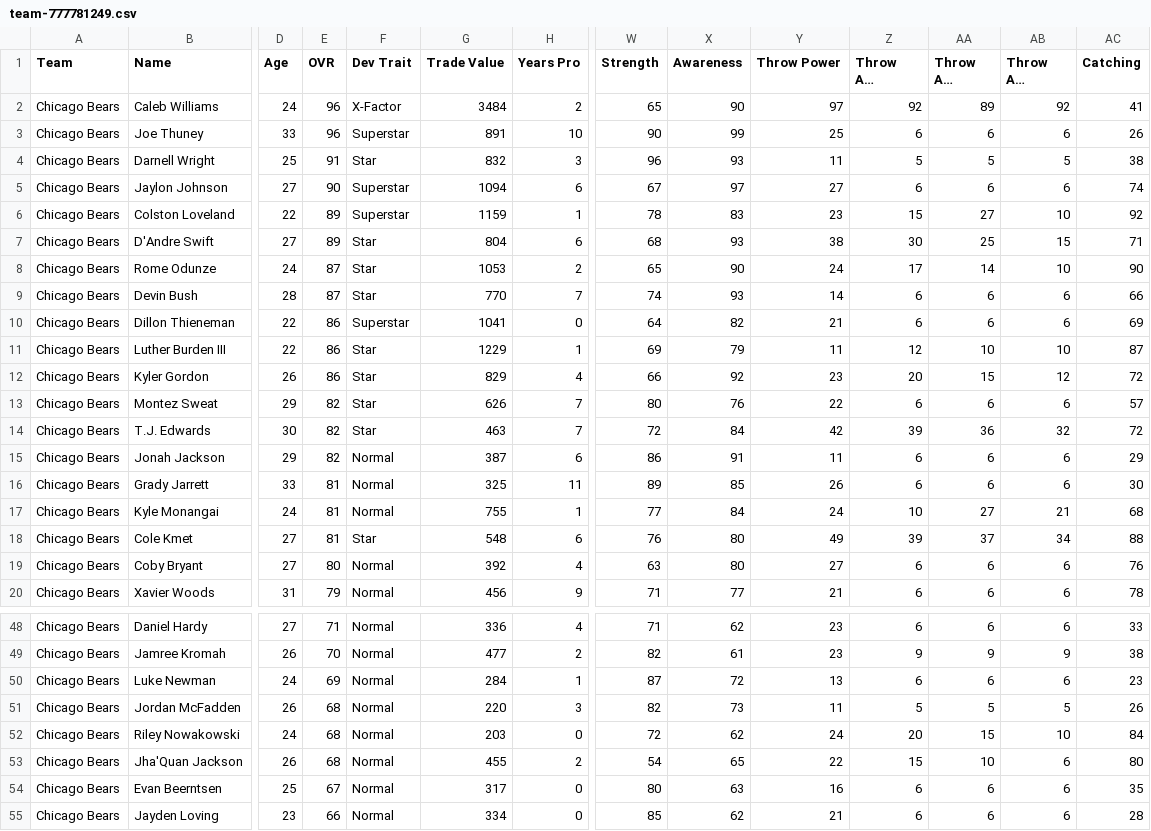
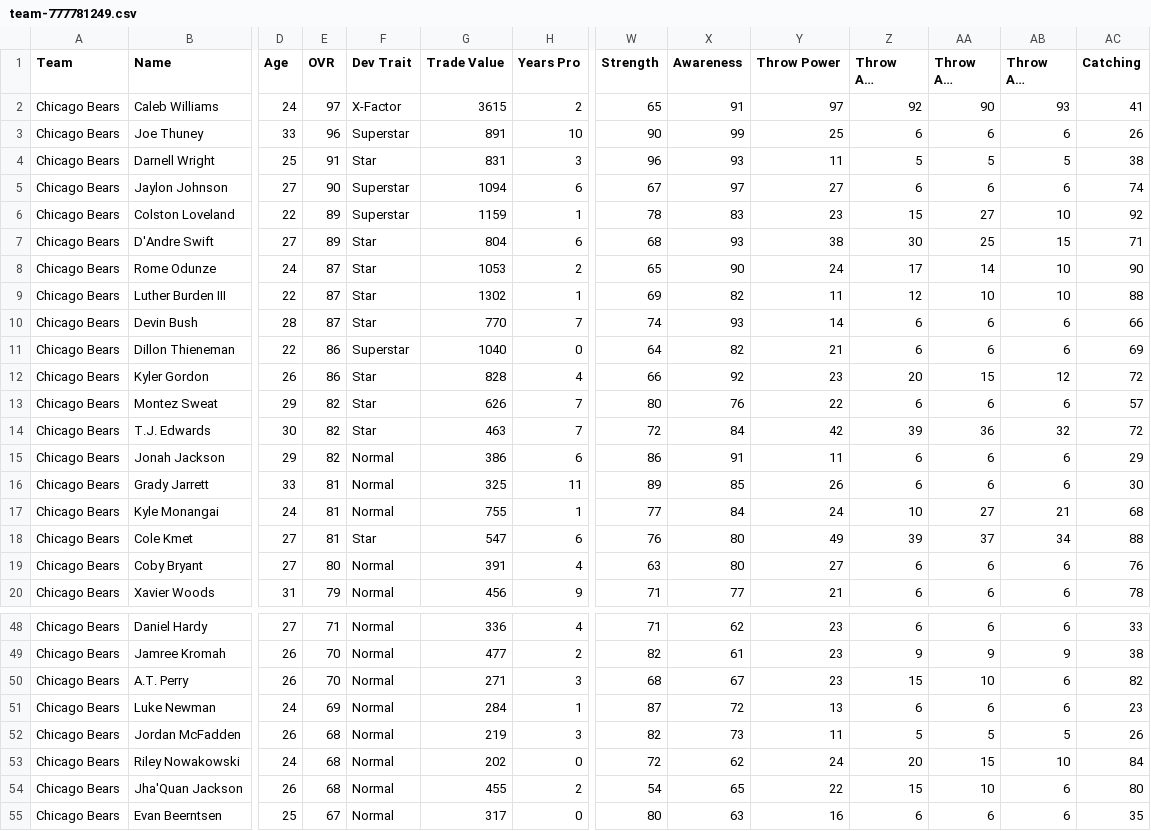
Before and after one commit to elite32/elite32.github.io, a CSV file: csv/team-777781249.csv, drawn as a sheet; only a part is shown, gaps mark what is left out; the shorter side is filled out with more unchanged rows; long unchanged cells end in …; removed rows and columns are numbered as before the commit, all else as after; rows hold the shown columns only; the diff covers the shown part only; the diff names each change by its address in the sheet, - before the commit and + after, or states it on an @@ line.

```diff
--- a/csv/team-777781249.csv
+++ b/csv/team-777781249.csv
-E2 (OVR): 96
+E2 (OVR): 97
-G2 (Trade Value): 3484
+G2 (Trade Value): 3615
-X2 (Awareness): 90
+X2 (Awareness): 91
-AA2 (Throw Acc (Mid)): 89
+AA2 (Throw Acc (Mid)): 90
-AB2 (Throw Acc (Deep)): 92
+AB2 (Throw Acc (Deep)): 93
-G4 (Trade Value): 832
+G4 (Trade Value): 831
+row 9: Chicago Bears | Luther Burden III | 22 | 87 | Star | 1302 | 1 | 69 | 82 | 11 | 12 | 10 | 10 | 88
-G11 (Trade Value): 1041
+G11 (Trade Value): 1040
-row 11: Chicago Bears | Luther Burden III | 22 | 86 | Star | 1229 | 1 | 69 | 79 | 11 | 12 | 10 | 10 | 87
-G12 (Trade Value): 829
+G12 (Trade Value): 828
-G15 (Trade Value): 387
+G15 (Trade Value): 386
-G18 (Trade Value): 548
+G18 (Trade Value): 547
-G19 (Trade Value): 392
+G19 (Trade Value): 391
+row 50: Chicago Bears | A.T. Perry | 26 | 70 | Normal | 271 | 3 | 68 | 67 | 23 | 15 | 10 | 6 | 82
-G52 (Trade Value): 220
+G52 (Trade Value): 219
-G53 (Trade Value): 203
+G53 (Trade Value): 202
```
Also changed, not shown: 1 edited cell elsewhere in this file, csv/all-players.csv, csv/team-777781248.csv, 34 other files.
